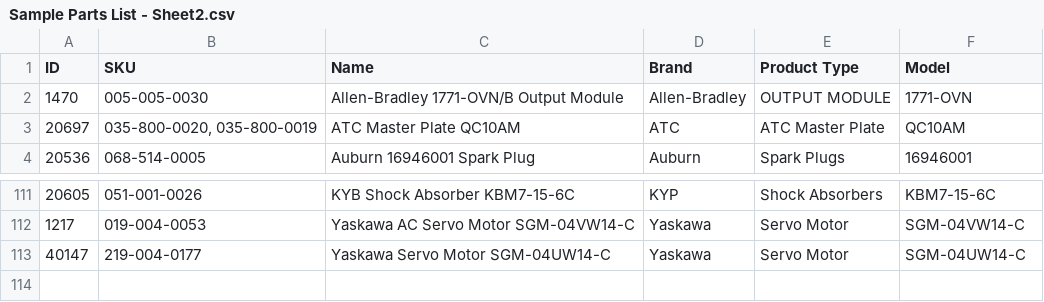
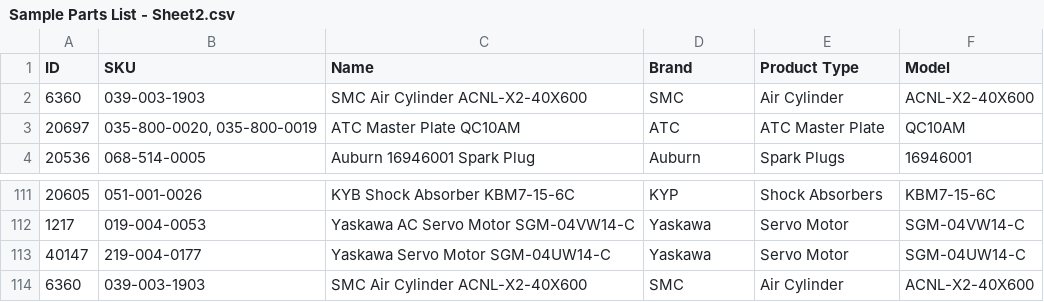
Before and after one commit to JawshTRT/MFGParts, a CSV file: PartsList/Sample Parts List - Sheet2.csv, drawn as a sheet; only a part is shown, gaps mark what is left out; removed rows and columns are numbered as before the commit, all else as after; the diff names each change by its address in the sheet, - before the commit and + after, or states it on an @@ line.

```diff
--- a/PartsList/Sample Parts List - Sheet2.csv
+++ b/PartsList/Sample Parts List - Sheet2.csv
-row 2: 1470 | 005-005-0030 | Allen-Bradley 1771-OVN/B Output Module | Allen-Bradley | OUTPUT MODULE | 1771-OVN
+row 2: 6360 | 039-003-1903 | SMC Air Cylinder ACNL-X2-40X600 | SMC | Air Cylinder | ACNL-X2-40X600
+row 114: 6360 | 039-003-1903 | SMC Air Cylinder ACNL-X2-40X600 | SMC | Air Cylinder | ACNL-X2-40X600
```
Also changed, not shown: 2 other files.
